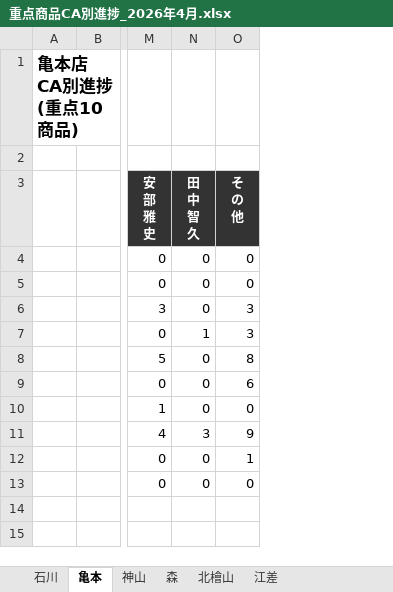
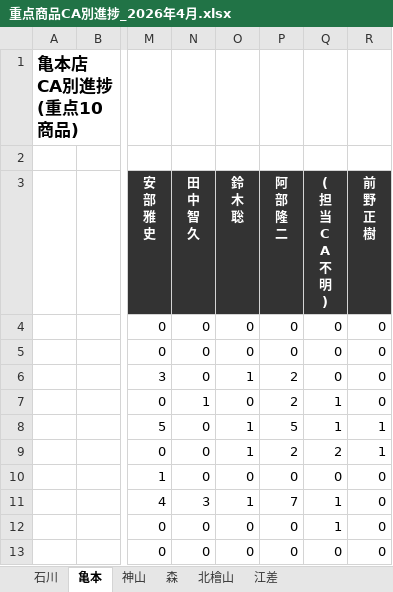
Before and after one commit to kir780866006052-sketch/-jyuten-syouhin-dashboard, an Excel workbook: 重点商品CA別進捗_2026年4月.xlsx, sheet 亀本, drawn as a sheet; only a part is shown, gaps mark what is left out; values as stored, in another font and other column widths than the file's, no borders; charts and pictures not drawn; ↵ is a line break in a cell; the diff names each change by its address in the sheet, - before the commit and + after, or states it on an @@ line.

```diff
--- a/重点商品CA別進捗_2026年4月.xlsx (sheet 亀本)
+++ b/重点商品CA別進捗_2026年4月.xlsx (sheet 亀本)
+column P (阿 部 隆 二), rows 4-13: 0 | 0 | 2 | 2 | 5 | 2 | 0 | 7 | 0 | 0
+column Q (( 担 当 C A 不 明 )), rows 4-13: 0 | 0 | 0 | 1 | 1 | 2 | 0 | 1 | 1 | 0
+column R (前 野 正 樹), rows 4-13: 0 | 0 | 0 | 0 | 1 | 1 | 0 | 0 | 0 | 0
-O3: そ ↵ の ↵ 他
+O3: 鈴 ↵ 木 ↵ 聡
-O6 (鈴 木 聡): 3
+O6 (鈴 木 聡): 1
-O7 (鈴 木 聡): 3
+O7 (鈴 木 聡): 0
-O8 (鈴 木 聡): 8
+O8 (鈴 木 聡): 1
-O9 (鈴 木 聡): 6
+O9 (鈴 木 聡): 1
-O11 (鈴 木 聡): 9
+O11 (鈴 木 聡): 1
-O12 (鈴 木 聡): 1
+O12 (鈴 木 聡): 0
```
Also changed, not shown: sheet 石川, sheet 神山, sheet 森, sheet 江差, sheet 北檜山, charts or pictures.
